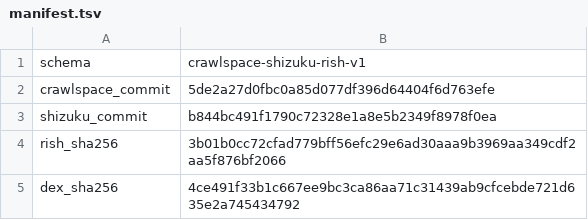
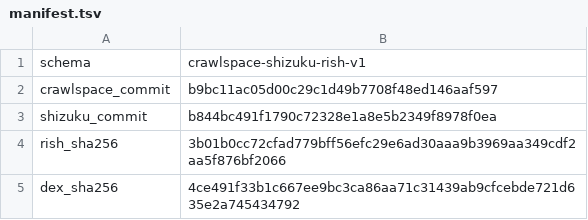
Before and after one commit to isomorphisms/crawlspace, a TSV file: runtime/shizuku-rish/manifest.tsv, drawn as a sheet.

Commit message:
Record controlled Shizuku rish bundle

```diff
--- a/runtime/shizuku-rish/manifest.tsv
+++ b/runtime/shizuku-rish/manifest.tsv
@@ -1,3 +1,3 @@
 schema	crawlspace-shizuku-rish-v1
-crawlspace_commit	5de2a27d0fbc0a85d077df396d64404f6d763efe
+crawlspace_commit	b9bc11ac05d00c29c1d49b7708f48ed146aaf597
 shizuku_commit	b844bc491f1790c72328e1a8e5b2349f8978f0ea
```
